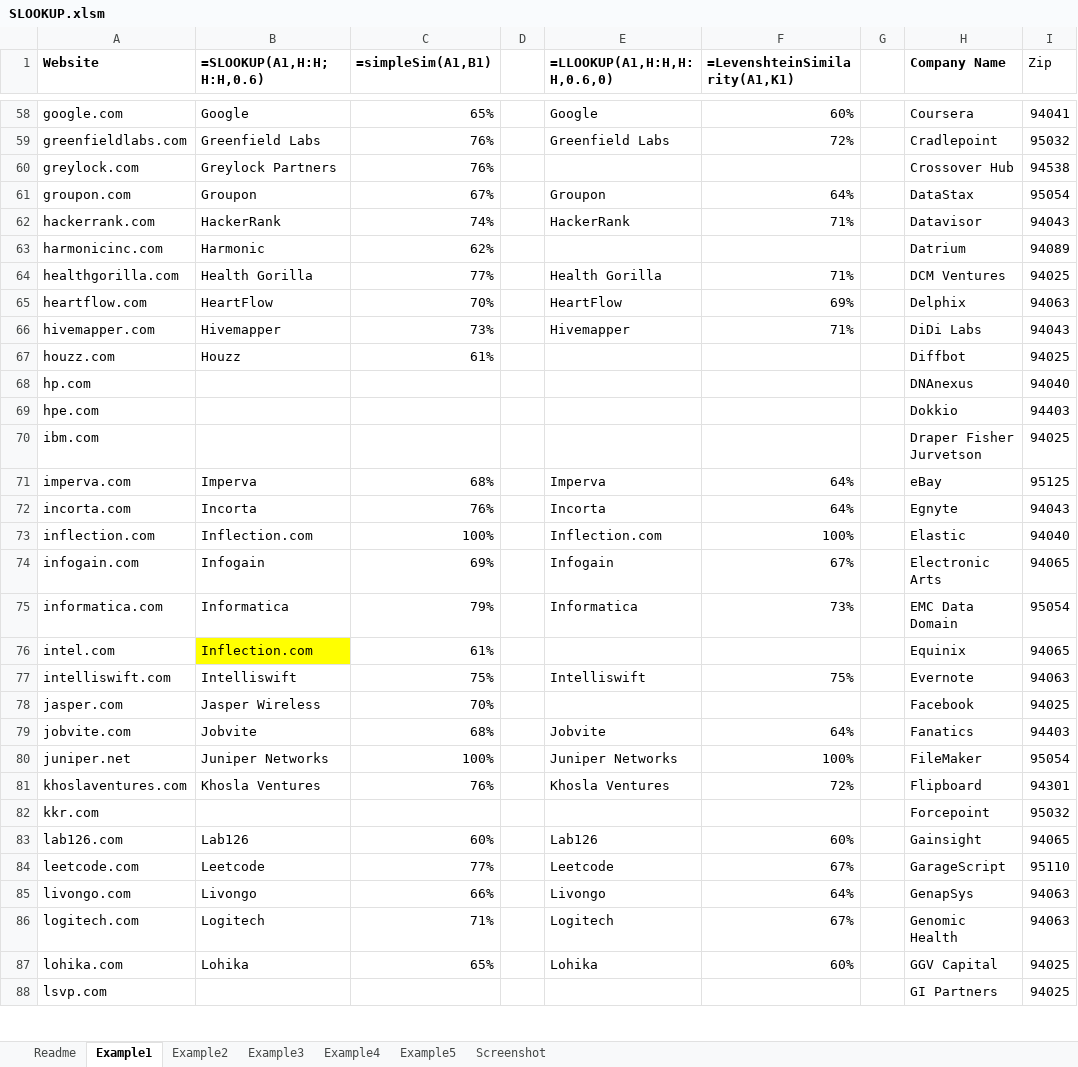
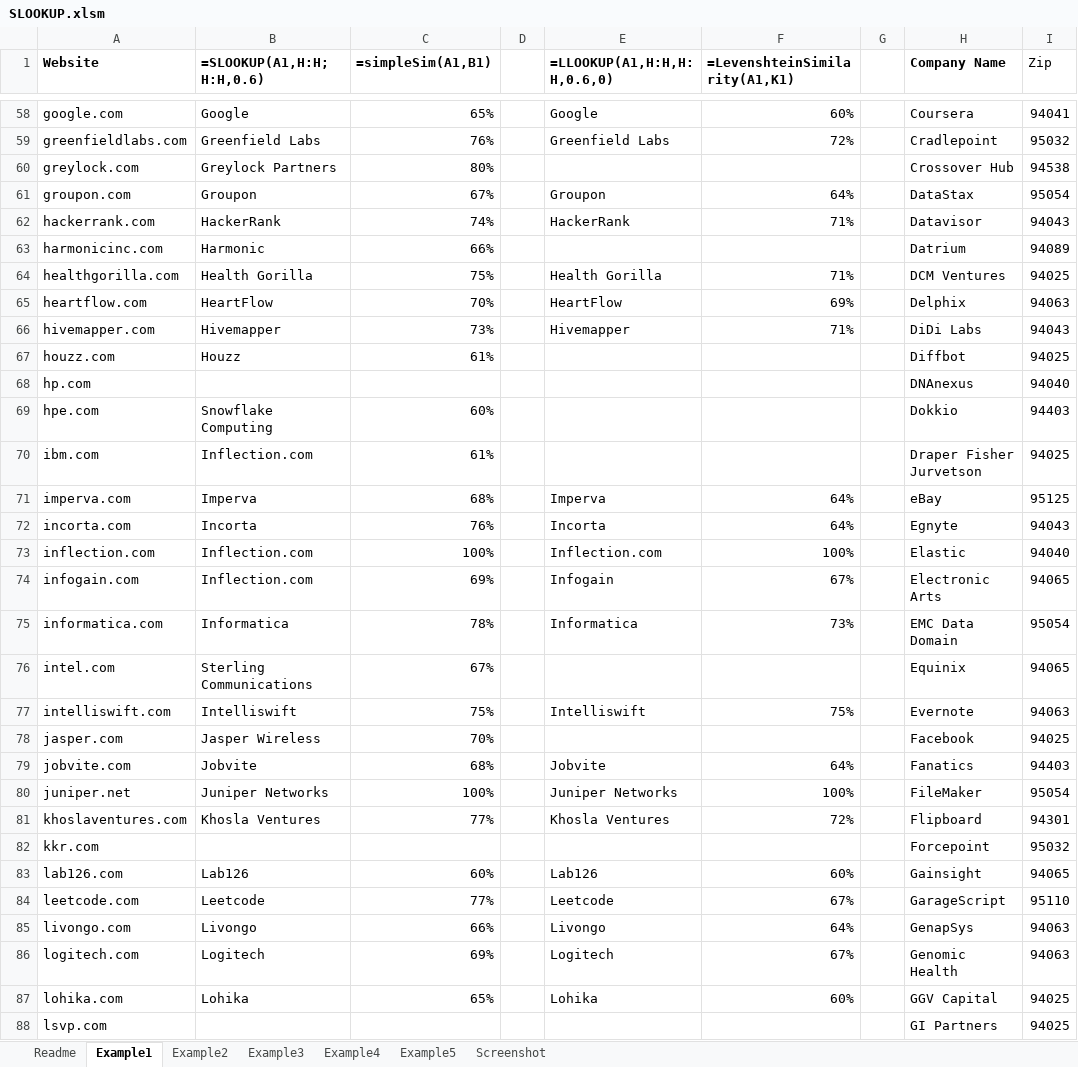
Before and after one commit to bellenuit/SLOOKUP, an Excel workbook: SLOOKUP.xlsm, sheet Example1, drawn as a sheet; only a part is shown, gaps mark what is left out; values as stored, in another font and other column widths than the file's, no borders; the diff covers the shown part only; the diff names each change by its address in the sheet, - before the commit and + after, or states it on an @@ line.

```diff
--- a/SLOOKUP.xlsm (sheet Example1)
+++ b/SLOOKUP.xlsm (sheet Example1)
-C60 (=simpleSim(A1,B1)): 76%
+C60 (=simpleSim(A1,B1)): 80%
-C63 (=simpleSim(A1,B1)): 62%
+C63 (=simpleSim(A1,B1)): 66%
-C64 (=simpleSim(A1,B1)): 77%
+C64 (=simpleSim(A1,B1)): 75%
-B69 (=SLOOKUP(A1,H:H;H:H,0.6)): (empty)
+B69 (=SLOOKUP(A1,H:H;H:H,0.6)): Snowflake Computing
-C69 (=simpleSim(A1,B1)): (empty)
+C69 (=simpleSim(A1,B1)): 60%
-B70 (=SLOOKUP(A1,H:H;H:H,0.6)): (empty)
+B70 (=SLOOKUP(A1,H:H;H:H,0.6)): Inflection.com
-C70 (=simpleSim(A1,B1)): (empty)
+C70 (=simpleSim(A1,B1)): 61%
-B74 (=SLOOKUP(A1,H:H;H:H,0.6)): Infogain
+B74 (=SLOOKUP(A1,H:H;H:H,0.6)): Inflection.com
-C75 (=simpleSim(A1,B1)): 79%
+C75 (=simpleSim(A1,B1)): 78%
-B76 (=SLOOKUP(A1,H:H;H:H,0.6)): Inflection.com
+B76 (=SLOOKUP(A1,H:H;H:H,0.6)): Sterling Communications
-B76 fill: #FFFF00
+B76 fill: none
-C76 (=simpleSim(A1,B1)): 61%
+C76 (=simpleSim(A1,B1)): 67%
-C81 (=simpleSim(A1,B1)): 76%
+C81 (=simpleSim(A1,B1)): 77%
-C86 (=simpleSim(A1,B1)): 71%
+C86 (=simpleSim(A1,B1)): 69%
```
Also changed, not shown: 37 edited cells and cell formats elsewhere in this sheet, sheet Example4, sheet Example5, sheet Readme, sheet Example2, sheet Screenshot, formulas that keep their value, 1 other file.
